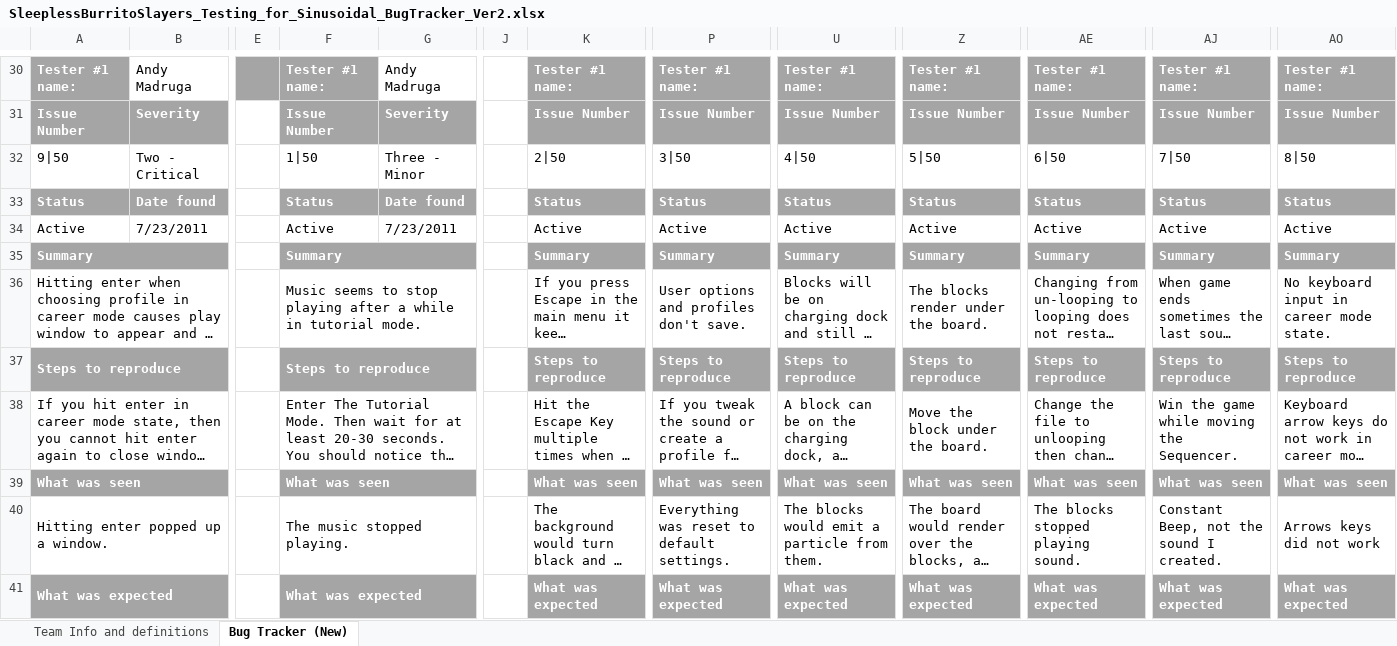
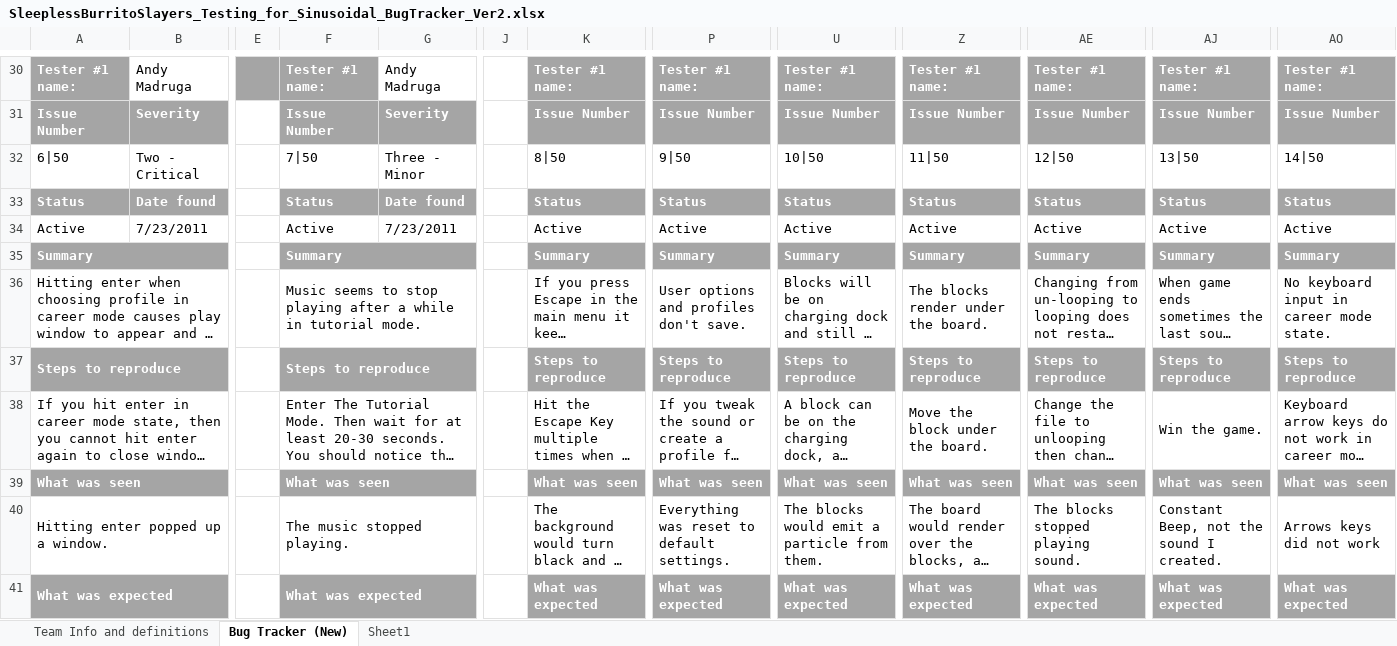
Before and after one commit to FiveFourFive/battle-cars, an Excel workbook: Trunk/SleeplessBurritoSlayers_Testing_for_Sinusoidal_BugTracker_Ver2.xlsx, sheet Bug Tracker (New), drawn as a sheet; only a part is shown, gaps mark what is left out; long unchanged cells end in …; values as stored, in another font and other column widths than the file's, no borders; the diff names each change by its address in the sheet, - before the commit and + after, or states it on an @@ line.

```diff
--- a/Trunk/SleeplessBurritoSlayers_Testing_for_Sinusoidal_BugTracker_Ver2.xlsx (sheet Bug Tracker (New))
+++ b/Trunk/SleeplessBurritoSlayers_Testing_for_Sinusoidal_BugTracker_Ver2.xlsx (sheet Bug Tracker (New))
+sheet tab: Sheet1
-A32: 9|50
+A32: 6|50
-F32: 1|50
+F32: 7|50
-K32: 2|50
+K32: 8|50
-P32: 3|50
+P32: 9|50
-U32: 4|50
+U32: 10|50
-Z32: 5|50
+Z32: 11|50
-AE32: 6|50
+AE32: 12|50
-AJ32: 7|50
+AJ32: 13|50
-AO32: 8|50
+AO32: 14|50
-AJ38: Win the game while moving the Sequencer.
+AJ38: Win the game.
```
